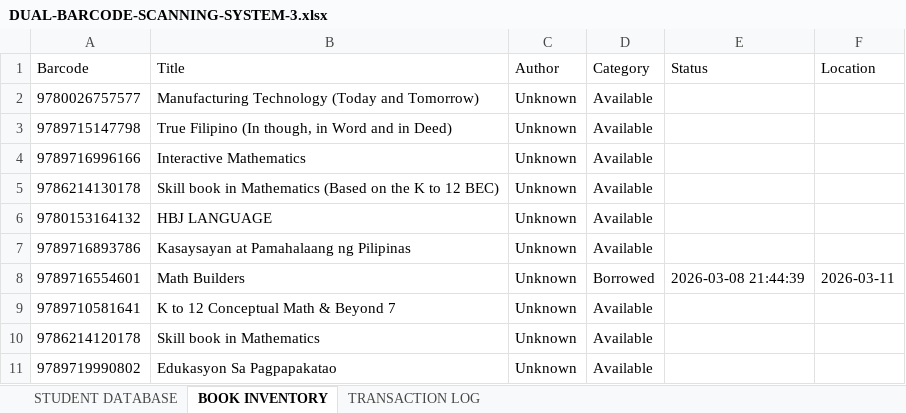
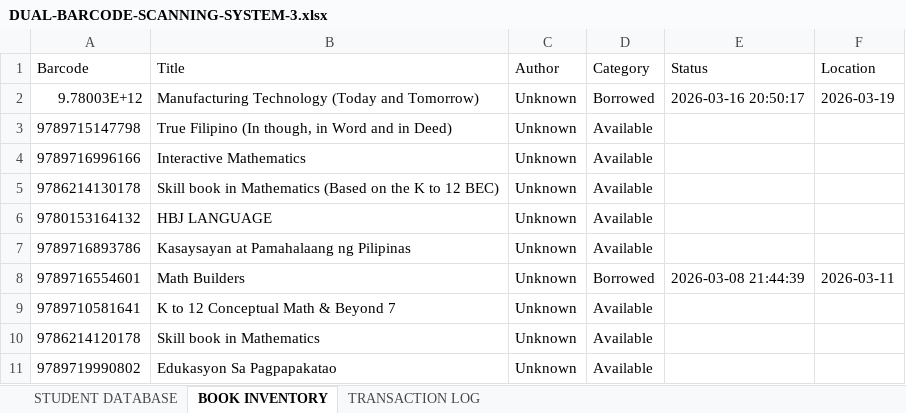
Before and after one commit to lans-spec/ProjectLibrary, an Excel workbook: stem/code/final/DUAL-BARCODE-SCANNING-SYSTEM-3.xlsx, sheet BOOK INVENTORY, drawn as a sheet; values as stored, in another font and other column widths than the file's, no borders; removed rows and columns are numbered as before the commit, all else as after; the diff names each change by its address in the sheet, - before the commit and + after, or states it on an @@ line.

```diff
--- a/stem/code/final/DUAL-BARCODE-SCANNING-SYSTEM-3.xlsx (sheet BOOK INVENTORY)
+++ b/stem/code/final/DUAL-BARCODE-SCANNING-SYSTEM-3.xlsx (sheet BOOK INVENTORY)
-row 2: 9780026757577 | Manufacturing Technology (Today and Tomorrow) | Unknown | Available
+row 2: 9.78003E+12 | Manufacturing Technology (Today and Tomorrow) | Unknown | Borrowed | 2026-03-16 20:50:17 | 2026-03-19
```
Also changed, not shown: sheet TRANSACTION LOG, sheet STUDENT DATABASE, 1 other file.
